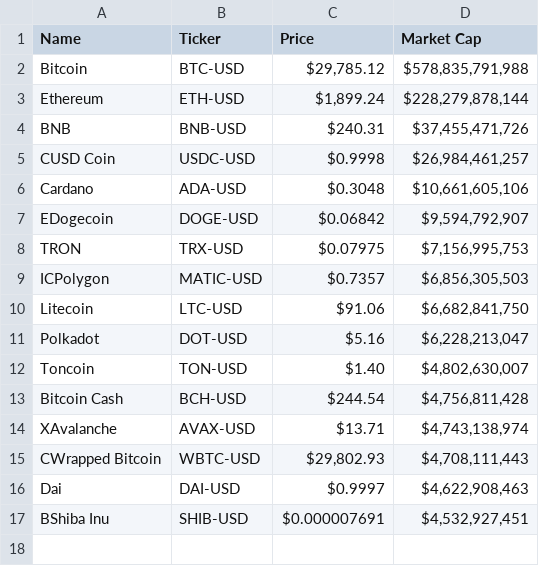
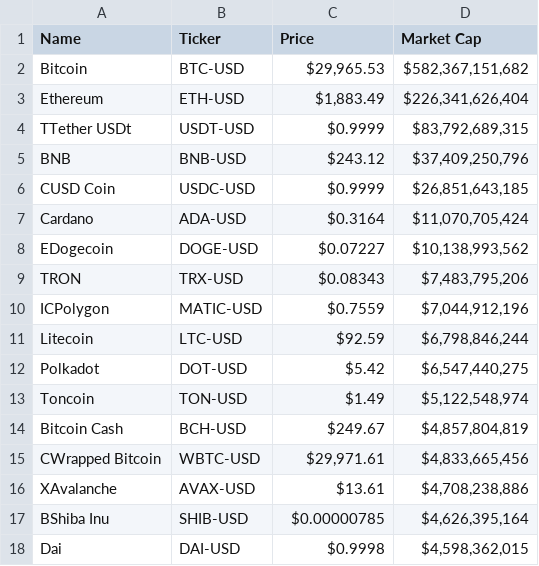
Before and after one commit to gssbusinessgithub/BuySellByStock, a CSV file: Output/dfCryptoElse.csv, drawn as a sheet.

```diff
--- a/Output/dfCryptoElse.csv
+++ b/Output/dfCryptoElse.csv
@@ -1,17 +1,18 @@
 Name,Ticker,Price,Market Cap
-Bitcoin,BTC-USD,"$29,785.12","$578,835,791,988"
-Ethereum,ETH-USD,"$1,899.24","$228,279,878,144"
-BNB,BNB-USD,$240.31,"$37,455,471,726"
-CUSD Coin,USDC-USD,$0.9998,"$26,984,461,257"
-Cardano,ADA-USD,$0.3048,"$10,661,605,106"
-EDogecoin,DOGE-USD,$0.06842,"$9,594,792,907"
-TRON,TRX-USD,$0.07975,"$7,156,995,753"
-ICPolygon,MATIC-USD,$0.7357,"$6,856,305,503"
-Litecoin,LTC-USD,$91.06,"$6,682,841,750"
-Polkadot,DOT-USD,$5.16,"$6,228,213,047"
-Toncoin,TON-USD,$1.40,"$4,802,630,007"
-Bitcoin Cash,BCH-USD,$244.54,"$4,756,811,428"
-XAvalanche,AVAX-USD,$13.71,"$4,743,138,974"
-CWrapped Bitcoin,WBTC-USD,"$29,802.93","$4,708,111,443"
-Dai,DAI-USD,$0.9997,"$4,622,908,463"
-BShiba Inu,SHIB-USD,$0.000007691,"$4,532,927,451"
+Bitcoin,BTC-USD,"$29,965.53","$582,367,151,682"
+Ethereum,ETH-USD,"$1,883.49","$226,341,626,404"
+TTether USDt,USDT-USD,$0.9999,"$83,792,689,315"
+BNB,BNB-USD,$243.12,"$37,409,250,796"
+CUSD Coin,USDC-USD,$0.9999,"$26,851,643,185"
+Cardano,ADA-USD,$0.3164,"$11,070,705,424"
+EDogecoin,DOGE-USD,$0.07227,"$10,138,993,562"
+TRON,TRX-USD,$0.08343,"$7,483,795,206"
+ICPolygon,MATIC-USD,$0.7559,"$7,044,912,196"
+Litecoin,LTC-USD,$92.59,"$6,798,846,244"
+Polkadot,DOT-USD,$5.42,"$6,547,440,275"
+Toncoin,TON-USD,$1.49,"$5,122,548,974"
+Bitcoin Cash,BCH-USD,$249.67,"$4,857,804,819"
+CWrapped Bitcoin,WBTC-USD,"$29,971.61","$4,833,665,456"
+XAvalanche,AVAX-USD,$13.61,"$4,708,238,886"
+BShiba Inu,SHIB-USD,$0.00000785,"$4,626,395,164"
+Dai,DAI-USD,$0.9998,"$4,598,362,015"
```
Also changed, not shown: 1 other file.
